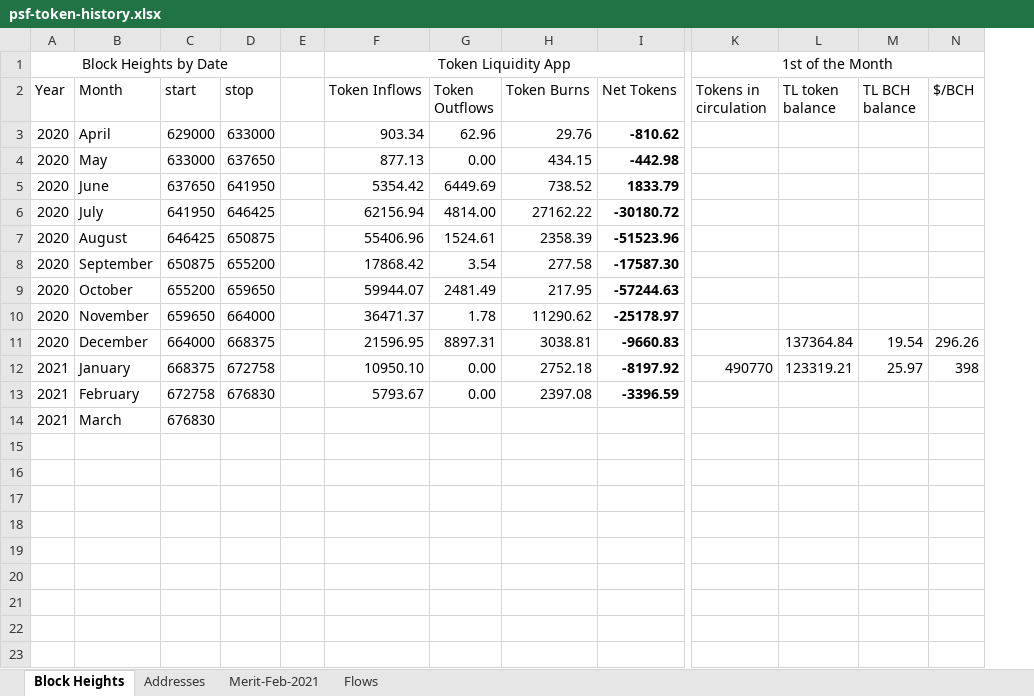
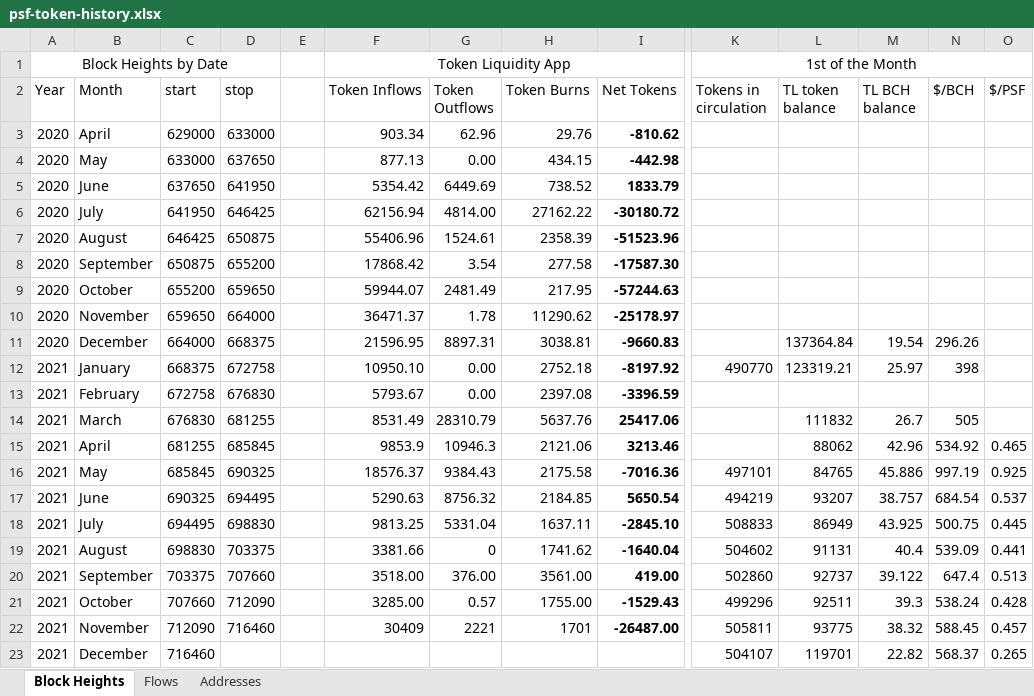
Before and after one commit to Permissionless-Software-Foundation/psf-metrics, an Excel workbook: reports/psf-token-history.xlsx, sheet Block Heights, drawn as a sheet; only a part is shown, gaps mark what is left out; values as stored, in another font and other column widths than the file's, no borders; rows hold the shown columns only; the diff names each change by its address in the sheet, - before the commit and + after, or states it on an @@ line.

```diff
--- a/reports/psf-token-history.xlsx (sheet Block Heights)
+++ b/reports/psf-token-history.xlsx (sheet Block Heights)
-sheet tab: Merit-Feb-2021
@@ sheet tab order changed: Block Heights | Flows | Addresses @@
+column O ($/PSF), empty
-D14 (stop): (empty)
+D14 (stop): 681255
-F14 (Token Inflows): (empty)
+F14 (Token Inflows): 8531.49
-G14 (Token Outflows): (empty)
+G14 (Token Outflows): 28310.79
-H14 (Token Burns): (empty)
+H14 (Token Burns): 5637.76
-I14 (Net Tokens): (empty)
+I14 (Net Tokens): 25417.06
-L14 (TL token balance): (empty)
+L14 (TL token balance): 111832
-M14 (TL BCH balance): (empty)
+M14 (TL BCH balance): 26.7
-N14 ($/BCH): (empty)
+N14 ($/BCH): 505
+row 15: 2021 | April | 681255 | 685845 |  | 9853.9 | 10946.3 | 2121.06 | 3213.46 |  | 88062 | 42.96 | 534.92 | 0.465
+row 16: 2021 | May | 685845 | 690325 |  | 18576.37 | 9384.43 | 2175.58 | -7016.36 | 497101 | 84765 | 45.886 | 997.19 | 0.925
+row 17: 2021 | June | 690325 | 694495 |  | 5290.63 | 8756.32 | 2184.85 | 5650.54 | 494219 | 93207 | 38.757 | 684.54 | 0.537
+row 18: 2021 | July | 694495 | 698830 |  | 9813.25 | 5331.04 | 1637.11 | -2845.10 | 508833 | 86949 | 43.925 | 500.75 | 0.445
+row 19: 2021 | August | 698830 | 703375 |  | 3381.66 | 0 | 1741.62 | -1640.04 | 504602 | 91131 | 40.4 | 539.09 | 0.441
+row 20: 2021 | September | 703375 | 707660 |  | 3518.00 | 376.00 | 3561.00 | 419.00 | 502860 | 92737 | 39.122 | 647.4 | 0.513
+row 21: 2021 | October | 707660 | 712090 |  | 3285.00 | 0.57 | 1755.00 | -1529.43 | 499296 | 92511 | 39.3 | 538.24 | 0.428
+row 22: 2021 | November | 712090 | 716460 |  | 30409 | 2221 | 1701 | -26487.00 | 505811 | 93775 | 38.32 | 588.45 | 0.457
+row 23: 2021 | December | 716460 |  |  |  |  |  |  | 504107 | 119701 | 22.82 | 568.37 | 0.265
```
Also changed, not shown: sheet Flows, charts or pictures, 12 other files.
